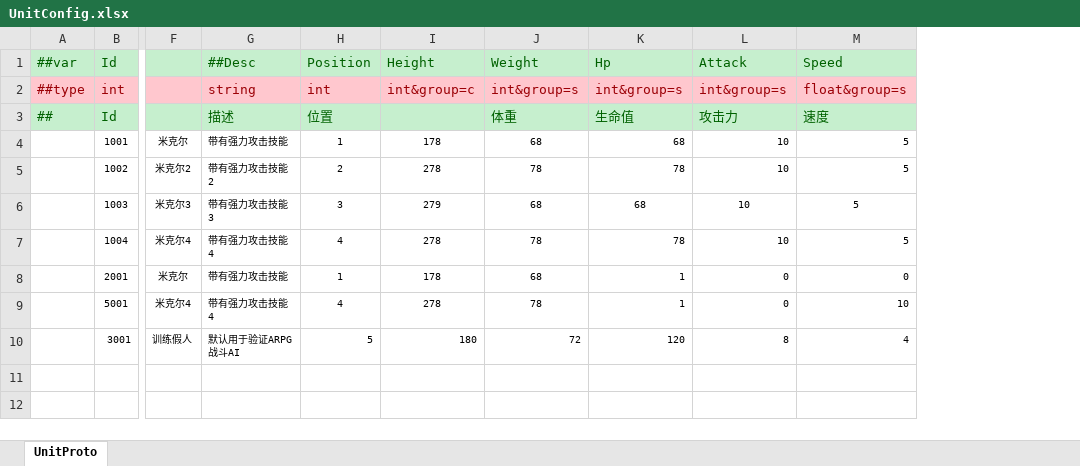
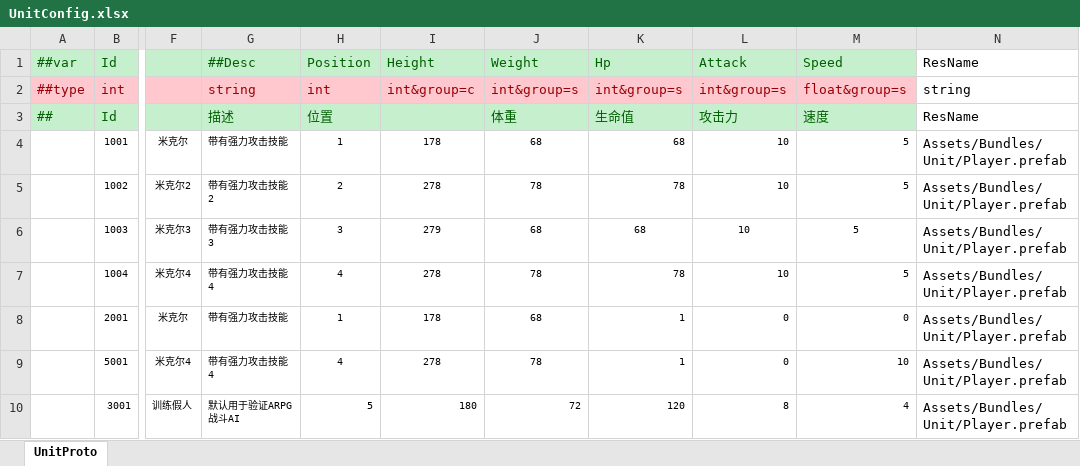
Before and after one commit to FlameskyDexive/XPlay, an Excel workbook: Unity/Assets/Config/Excel/Datas/UnitConfig.xlsx, sheet UnitProto, drawn as a sheet; only a part is shown, gaps mark what is left out; values as stored, in another font and other column widths than the file's, no borders; the diff names each change by its address in the sheet, - before the commit and + after, or states it on an @@ line.

```diff
--- a/Unity/Assets/Config/Excel/Datas/UnitConfig.xlsx (sheet UnitProto)
+++ b/Unity/Assets/Config/Excel/Datas/UnitConfig.xlsx (sheet UnitProto)
+column N, rows 1-10: ResName | string | ResName | Assets/Bundles/Unit/Player.prefab | Assets/Bundles/Unit/Player.prefab | Assets/Bundles/Unit/Player.prefab | Assets/Bundles/Unit/Player.prefab | Assets/Bundles/Unit/Player.prefab | Assets/Bundles/Unit/Player.prefab | Assets/Bundles/Unit/Player.prefab
```
Also changed, not shown: 26 other files.
